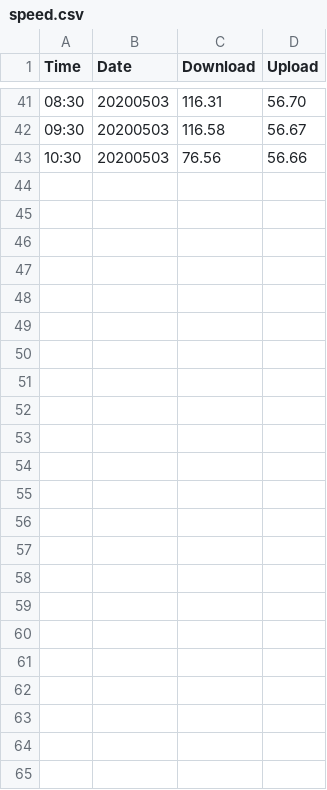
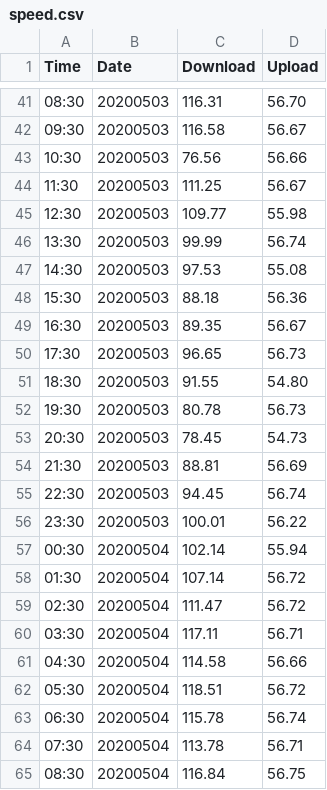
Before and after one commit to desbiensa/SpeedTest---ReportTool, a CSV file: speed.csv, drawn as a sheet; only a part is shown, gaps mark what is left out.

```diff
--- a/speed.csv
+++ b/speed.csv
@@ -43 +43,23 @@ Time,Date,Download,Upload
 10:30,20200503,76.56,56.66
+11:30,20200503,111.25,56.67
+12:30,20200503,109.77,55.98
+13:30,20200503,99.99,56.74
+14:30,20200503,97.53,55.08
+15:30,20200503,88.18,56.36
+16:30,20200503,89.35,56.67
+17:30,20200503,96.65,56.73
+18:30,20200503,91.55,54.80
+19:30,20200503,80.78,56.73
+20:30,20200503,78.45,54.73
+21:30,20200503,88.81,56.69
+22:30,20200503,94.45,56.74
+23:30,20200503,100.01,56.22
+00:30,20200504,102.14,55.94
+01:30,20200504,107.14,56.72
+02:30,20200504,111.47,56.72
+03:30,20200504,117.11,56.71
+04:30,20200504,114.58,56.66
+05:30,20200504,118.51,56.72
+06:30,20200504,115.78,56.74
+07:30,20200504,113.78,56.71
+08:30,20200504,116.84,56.75
```
Also changed, not shown: 1 other file.
